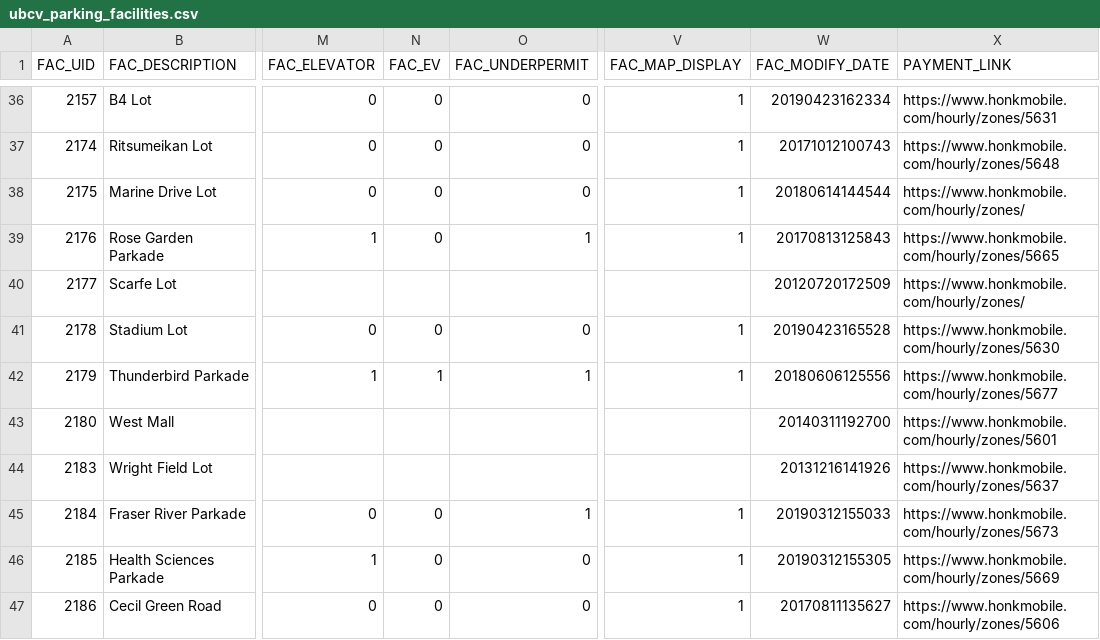
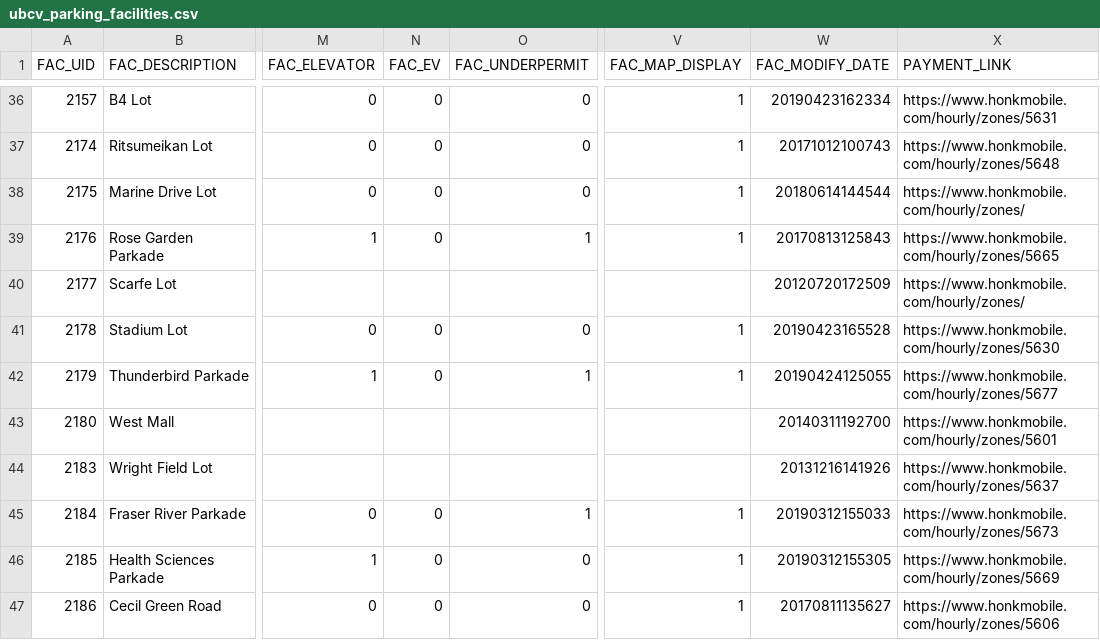
Before and after one commit to UBCGeodata/ubcv-parking, a CSV file: csv/ubcv_parking_facilities.csv, drawn as a sheet; only a part is shown, gaps mark what is left out; the diff names each change by its address in the sheet, - before the commit and + after, or states it on an @@ line.

```diff
--- a/csv/ubcv_parking_facilities.csv
+++ b/csv/ubcv_parking_facilities.csv
-N42 (FAC_EV): 1
+N42 (FAC_EV): 0
-W42 (FAC_MODIFY_DATE): 20180606125556
+W42 (FAC_MODIFY_DATE): 20190424125055
```
Also changed, not shown: 2 other files.
